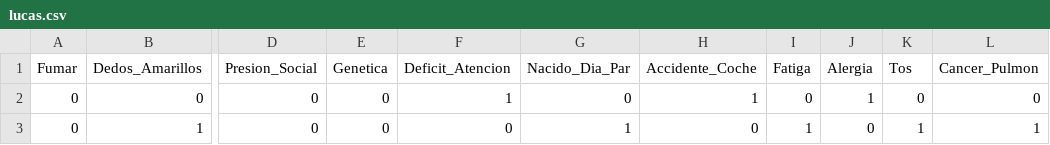
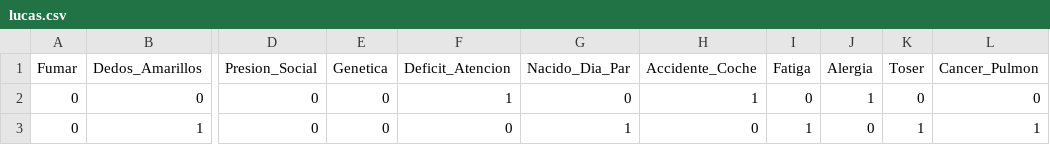
Before and after one commit to vicbeldo98/causaInf, a CSV file: LUCAS-EXAMPLE/lucas.csv, drawn as a sheet; only a part is shown, gaps mark what is left out; the diff names each change by its address in the sheet, - before the commit and + after, or states it on an @@ line.

```diff
--- a/LUCAS-EXAMPLE/lucas.csv
+++ b/LUCAS-EXAMPLE/lucas.csv
-K1: Tos
+K1: Toser
```
Also changed, not shown: LUCAS-EXAMPLE/lucas_little.csv, 6 other files.
